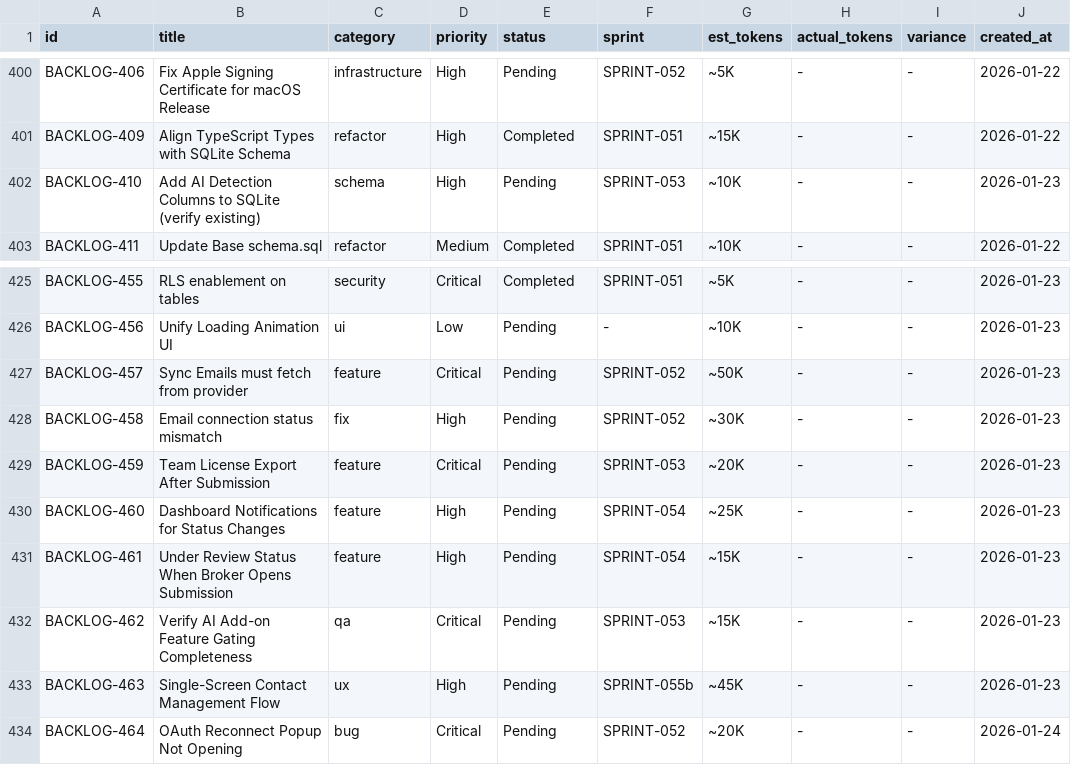
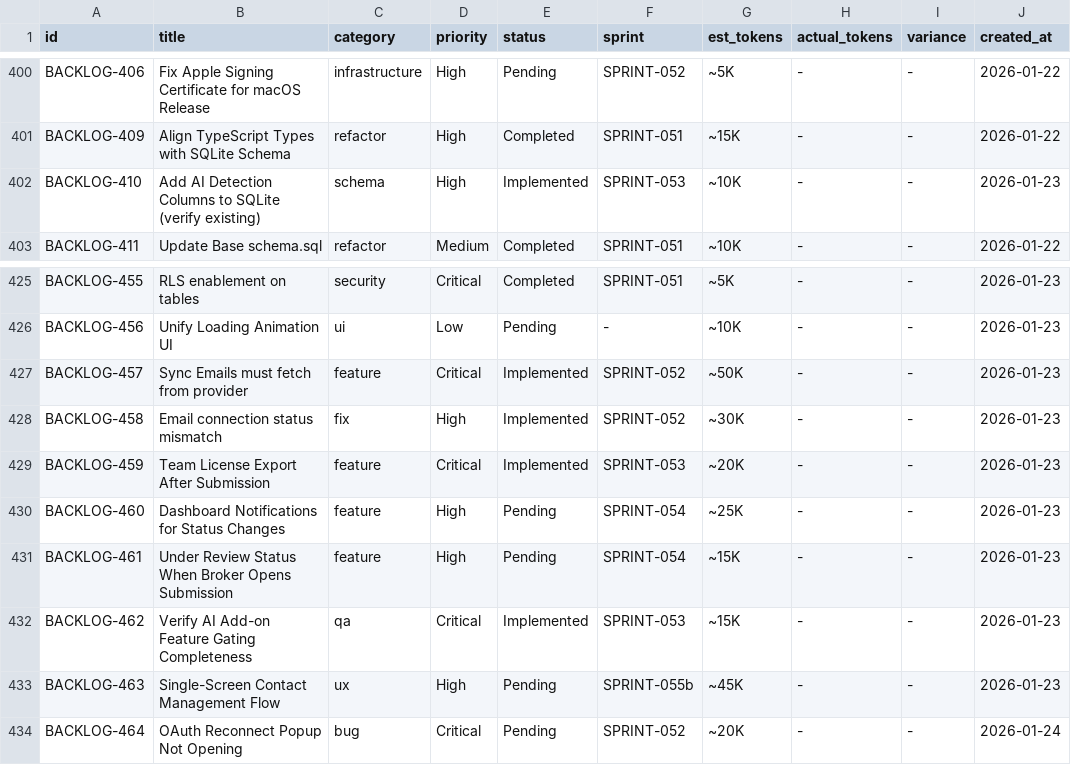
Before and after one commit to 5hdaniel/Mad, a CSV file: .claude/plans/backlog/data/backlog.csv, drawn as a sheet; only a part is shown, gaps mark what is left out; the diff names each change by its address in the sheet, - before the commit and + after, or states it on an @@ line.

Commit message:
chore(pm): update backlog status for implemented items

```diff
--- a/.claude/plans/backlog/data/backlog.csv
+++ b/.claude/plans/backlog/data/backlog.csv
-E402 (status): Pending
+E402 (status): Implemented
-E427:E429 (status): Pending
+E427:E429 (status): Implemented
-E432 (status): Pending
+E432 (status): Implemented
```
Also changed, not shown: 1 other file.
